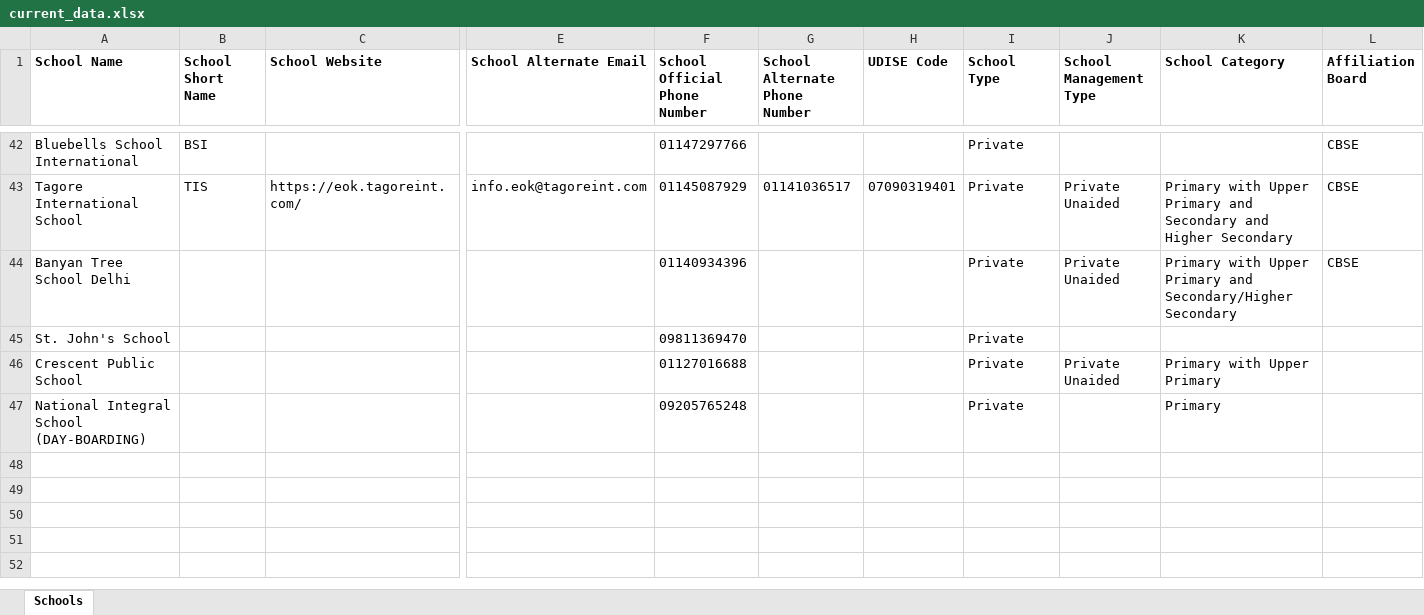
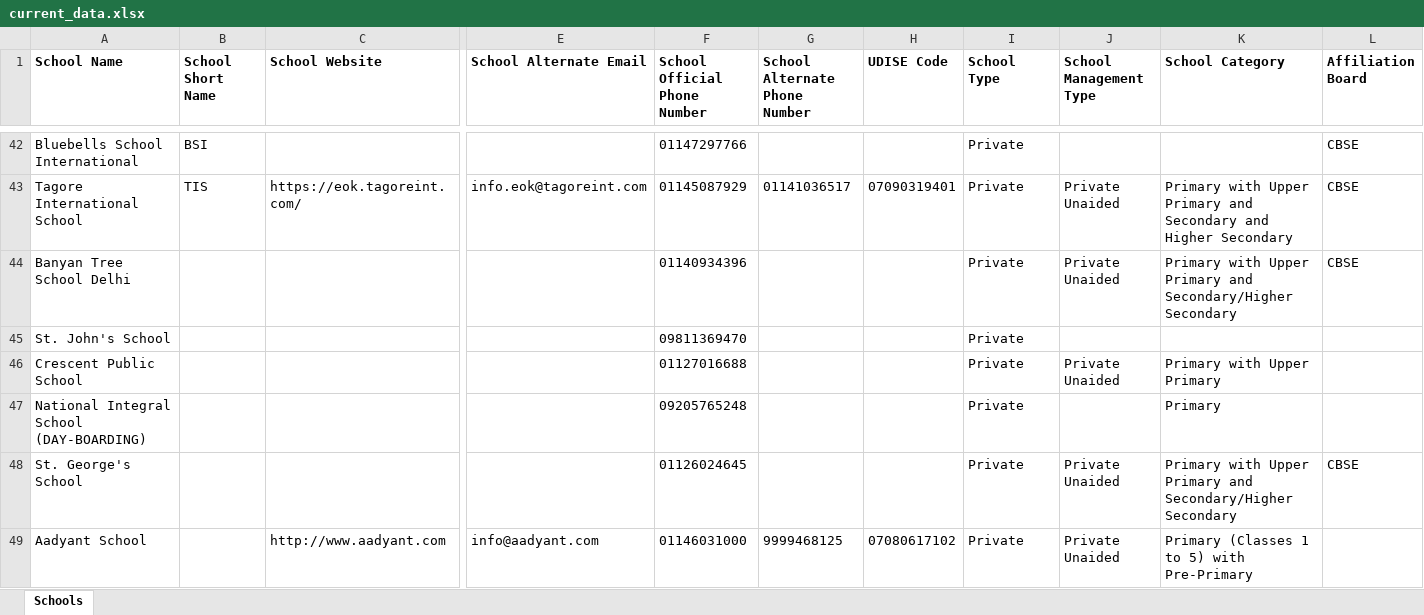
Before and after one commit to anandsagar6/School_Data_Scraper, an Excel workbook: Excel_Data/current_data.xlsx, sheet Schools, drawn as a sheet; only a part is shown, gaps mark what is left out; values as stored, in another font and other column widths than the file's, no borders; rows hold the shown columns only; the diff names each change by its address in the sheet, - before the commit and + after, or states it on an @@ line.

Commit message:
school data: school saved in Delhi (rank 1/10)

```diff
--- a/Excel_Data/current_data.xlsx (sheet Schools)
+++ b/Excel_Data/current_data.xlsx (sheet Schools)
+row 48: St. George's School |  |  |  | 01126024645 |  |  | Private | Private Unaided | Primary with Upper Primary and Secondary/Higher Secondary | CBSE
+row 49: Aadyant School |  | http://www.aadyant.com | info@aadyant.com | 01146031000 | 9999468125 | 07080617102 | Private | Private Unaided | Primary (Classes 1 to 5) with Pre-Primary
```
Also changed, not shown: Excel_Data/master_data.xlsx, Temp_Data/Delhi_NCR_Delhi_temporary_schools.xlsx, 1 other file.
